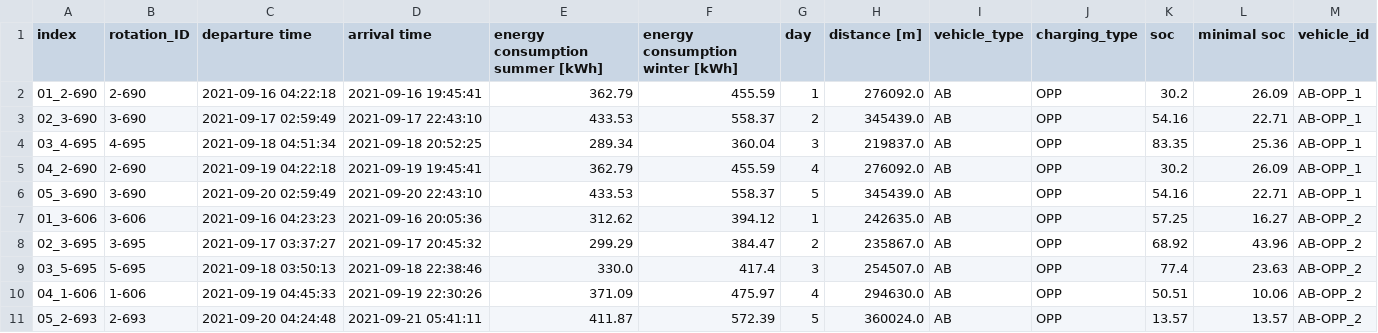
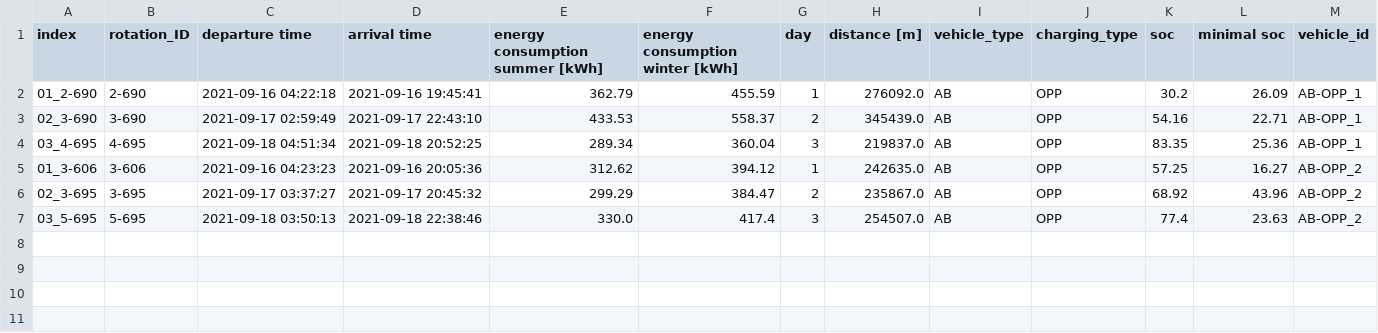
Before and after one commit to rl-institut/spice_ev, a CSV file: examples/rotations_example_table.csv, drawn as a sheet.

```diff
--- a/examples/rotations_example_table.csv
+++ b/examples/rotations_example_table.csv
@@ -4,4 +4,2 @@ index,rotation_ID,departure time,arrival time,energy consumption summer [kWh],en
 03_4-695,4-695,2021-09-18 04:51:34,2021-09-18 20:52:25,289.34,360.04,3,219837.0,AB,OPP,83.35,25.36,AB-OPP_1
-04_2-690,2-690,2021-09-19 04:22:18,2021-09-19 19:45:41,362.79,455.59,4,276092.0,AB,OPP,30.2,26.09,AB-OPP_1
-05_3-690,3-690,2021-09-20 02:59:49,2021-09-20 22:43:10,433.53,558.37,5,345439.0,AB,OPP,54.16,22.71,AB-OPP_1
 01_3-606,3-606,2021-09-16 04:23:23,2021-09-16 20:05:36,312.62,394.12,1,242635.0,AB,OPP,57.25,16.27,AB-OPP_2
@@ -9,3 +7 @@ index,rotation_ID,departure time,arrival time,energy consumption summer [kWh],en
 03_5-695,5-695,2021-09-18 03:50:13,2021-09-18 22:38:46,330.0,417.4,3,254507.0,AB,OPP,77.4,23.63,AB-OPP_2
-04_1-606,1-606,2021-09-19 04:45:33,2021-09-19 22:30:26,371.09,475.97,4,294630.0,AB,OPP,50.51,10.06,AB-OPP_2
-05_2-693,2-693,2021-09-20 04:24:48,2021-09-21 05:41:11,411.87,572.39,5,360024.0,AB,OPP,13.57,13.57,AB-OPP_2
```
Also changed, not shown: 2 other files.
